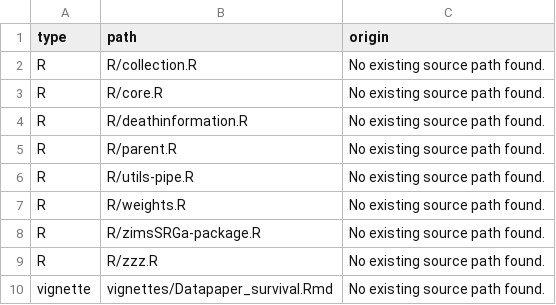
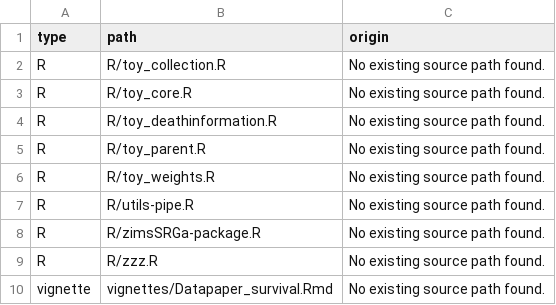
Before and after one commit to species360/zimsSRGa, a CSV file: dev/config_not_registered.csv, drawn as a sheet.

Commit message:
change names of fake data

```diff
--- a/dev/config_not_registered.csv
+++ b/dev/config_not_registered.csv
@@ -1,8 +1,8 @@
 "type","path","origin"
-"R","R/collection.R","No existing source path found."
-"R","R/core.R","No existing source path found."
-"R","R/deathinformation.R","No existing source path found."
-"R","R/parent.R","No existing source path found."
+"R","R/toy_collection.R","No existing source path found."
+"R","R/toy_core.R","No existing source path found."
+"R","R/toy_deathinformation.R","No existing source path found."
+"R","R/toy_parent.R","No existing source path found."
+"R","R/toy_weights.R","No existing source path found."
 "R","R/utils-pipe.R","No existing source path found."
-"R","R/weights.R","No existing source path found."
 "R","R/zimsSRGa-package.R","No existing source path found."
```
Also changed, not shown: 41 other files.
